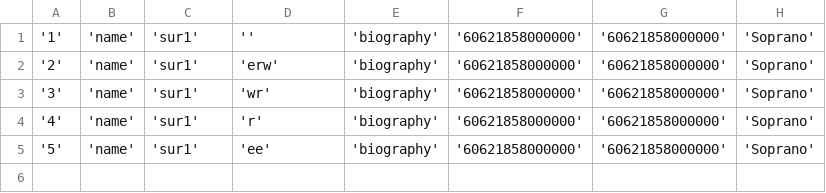
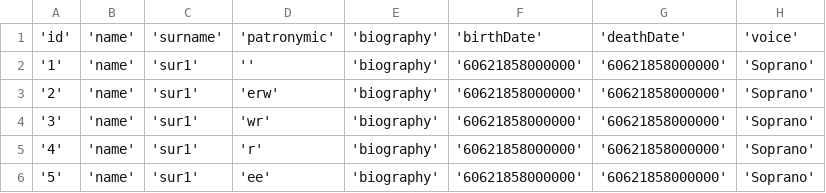
Before and after one commit to orus-kade/organizer, a CSV file: datasources/csv/Singer.csv, drawn as a sheet.

```diff
--- a/datasources/csv/Singer.csv
+++ b/datasources/csv/Singer.csv
@@ -1 +1,2 @@
+'id';'name';'surname';'patronymic';'biography';'birthDate';'deathDate';'voice'
 '1';'name';'sur1';'';'biography';'60621858000000';'60621858000000';'Soprano'
```
Also changed, not shown: datasources/csv/Author.csv, datasources/csv/Composer.csv, 18 other files.
